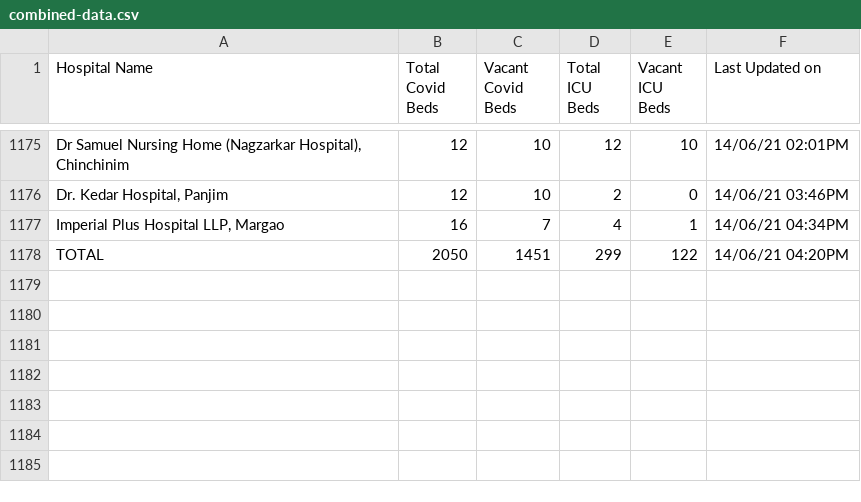
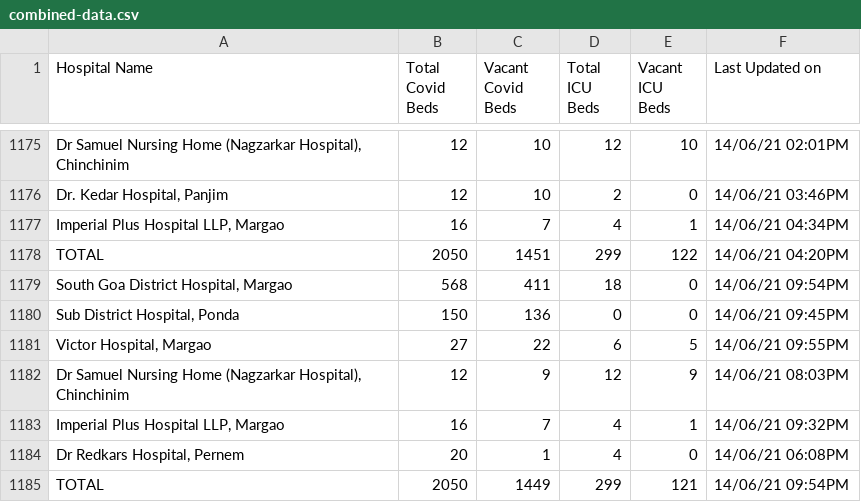
Before and after one commit to gurmanbh/goa-beds-scraper, a CSV file: data/combined-data.csv, drawn as a sheet; only a part is shown, gaps mark what is left out; the diff names each change by its address in the sheet, - before the commit and + after, or states it on an @@ line.

Commit message:
Database updated

```diff
--- a/data/combined-data.csv
+++ b/data/combined-data.csv
+row 1179: South Goa District Hospital, Margao | 568 | 411 | 18 | 0 | 14/06/21 09:54PM
+row 1180: Sub District Hospital, Ponda | 150 | 136 | 0 | 0 | 14/06/21 09:45PM
+row 1181: Victor Hospital, Margao | 27 | 22 | 6 | 5 | 14/06/21 09:55PM
+row 1182: Dr Samuel Nursing Home (Nagzarkar Hospital), Chinchinim | 12 | 9 | 12 | 9 | 14/06/21 08:03PM
+row 1183: Imperial Plus Hospital LLP, Margao | 16 | 7 | 4 | 1 | 14/06/21 09:32PM
+row 1184: Dr Redkars Hospital, Pernem | 20 | 1 | 4 | 0 | 14/06/21 06:08PM
+row 1185: TOTAL | 2050 | 1449 | 299 | 121 | 14/06/21 09:54PM
```
